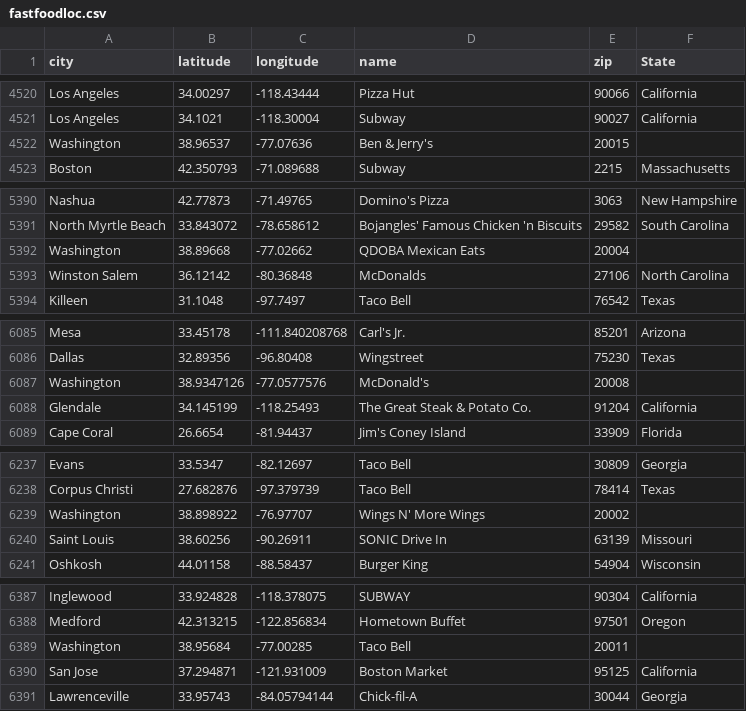
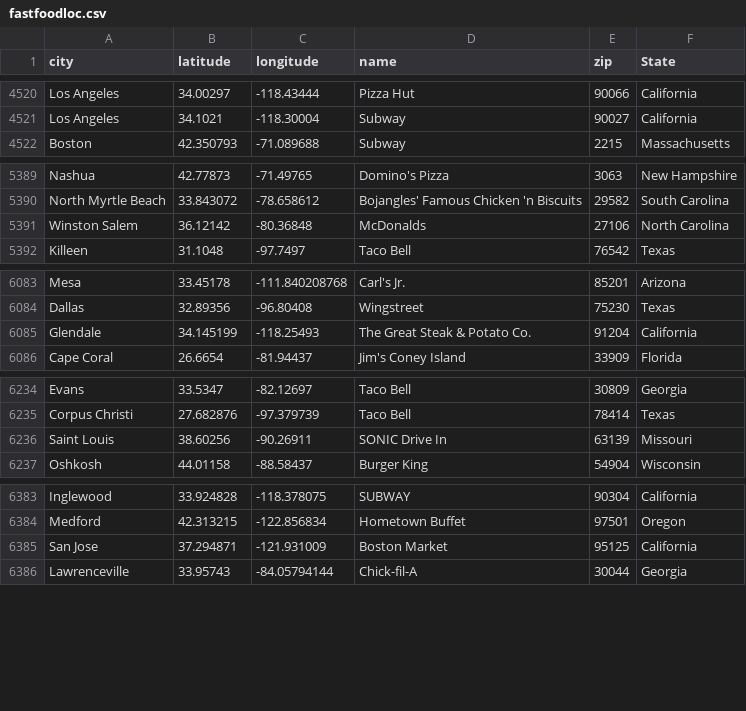
Before and after one commit to Shanmukha-Y/Visual-Analysis-of-Public-Health-in-the-USA, a CSV file: static/data/fastfoodloc.csv, drawn as a sheet; only a part is shown, gaps mark what is left out; the diff covers the shown part only; the diff names each change by its address in the sheet, - before the commit and + after, or states it on an @@ line.

Commit message:
fastfood updated

```diff
--- a/static/data/fastfoodloc.csv
+++ b/static/data/fastfoodloc.csv
-row 4522: Washington | 38.96537 | -77.07636 | Ben & Jerry's | 20015
-row 5392: Washington | 38.89668 | -77.02662 | QDOBA Mexican Eats | 20004
-row 6087: Washington | 38.9347126 | -77.0577576 | McDonald's | 20008
-row 6239: Washington | 38.898922 | -76.97707 | Wings N' More Wings | 20002
-row 6389: Washington | 38.95684 | -77.00285 | Taco Bell | 20011
```
Also changed, not shown: 21 removed rows elsewhere in this file.
